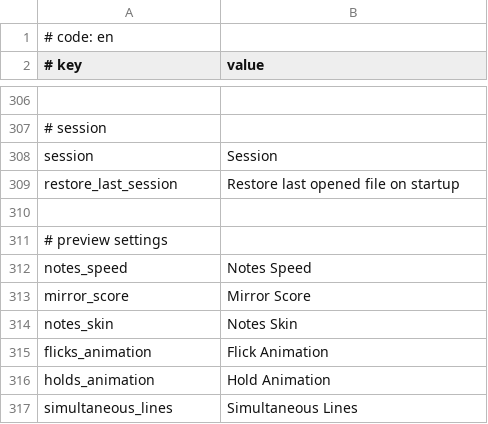
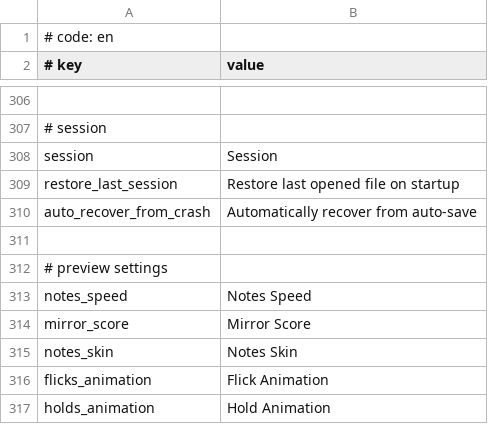
Before and after one commit to rodneykeilson/MikuMikuWorldEX, a CSV file: MikuMikuWorld/res/i18n/en.csv, drawn as a sheet; only a part is shown, gaps mark what is left out; the shorter side is filled out with more unchanged rows.

Commit message:
feat: improve difficulty estimation and add auto-recovery
- Make RodenUI the default theme instead of Dark
- Add auto-recovery setting to automatically restore from crash
  without prompting (enabled by default, configurable in settings)
- Improve difficulty calculator using trained model from 3249 charts:
  - Add peak NPS calculation using 1-second sliding windows
  - Add jack pattern detection (same lane repeated quickly)
  - Add cross-hand pattern detection
  - Use statistical model matching for level estimation
  - Fall back to improved linear regression when model unavailable
- Load difficulty model from data/difficulty_model.json at startup
- Update UI to show peak NPS alongside average NPS

```diff
--- a/MikuMikuWorld/res/i18n/en.csv
+++ b/MikuMikuWorld/res/i18n/en.csv
@@ -309,2 +309,3 @@ session,Session
 restore_last_session,Restore last opened file on startup
+auto_recover_from_crash,Automatically recover from auto-save
 
```
Also changed, not shown: MikuMikuWorld/res/i18n/ja.csv, 8 other files.
